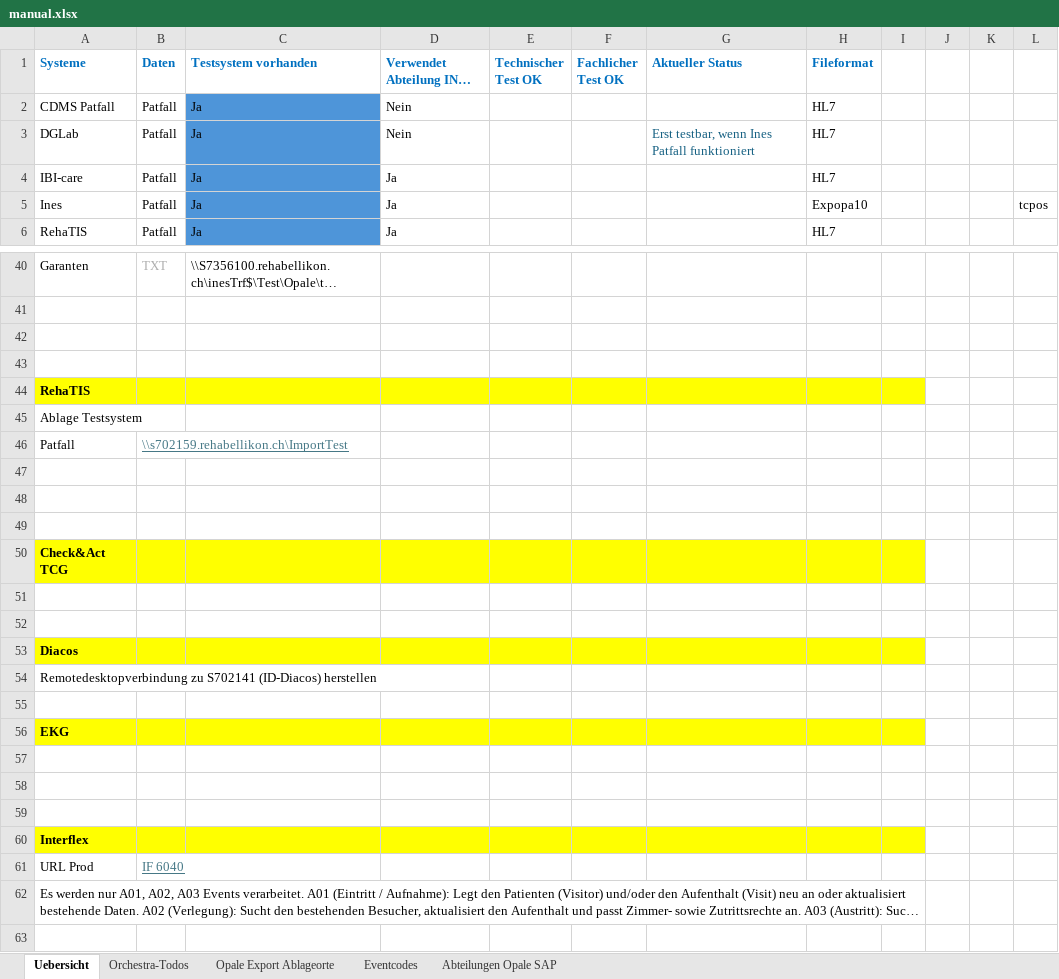
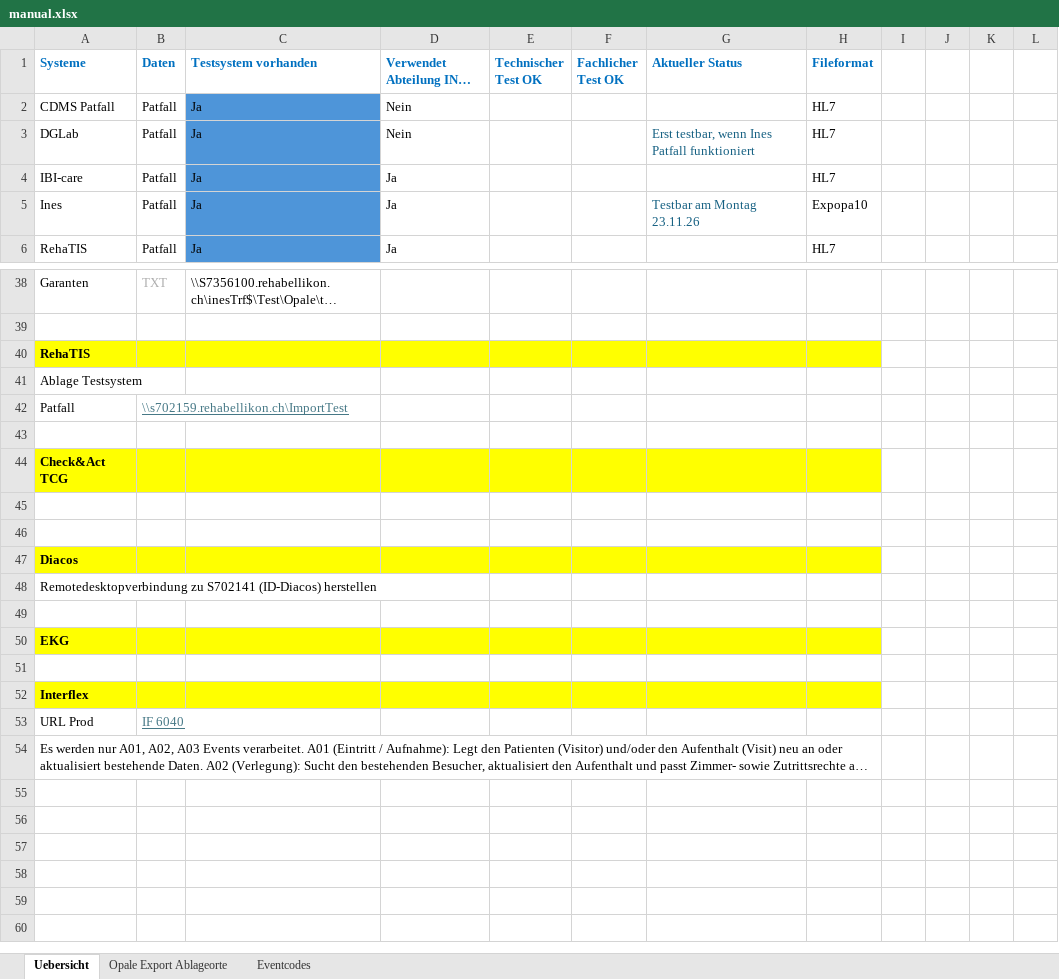
Before and after one commit to weitnow/hl7helper, an Excel workbook: static_files/manual.xlsx, sheet Uebersicht, drawn as a sheet; only a part is shown, gaps mark what is left out; the shorter side is filled out with more unchanged rows; long unchanged cells end in …; values as stored, in another font and other column widths than the file's, no borders; charts and pictures and conditional formats not drawn; removed rows and columns are numbered as before the commit, all else as after; the diff covers the shown part only; the diff names each change by its address in the sheet, - before the commit and + after, or states it on an @@ line.

```diff
--- a/static_files/manual.xlsx (sheet Uebersicht)
+++ b/static_files/manual.xlsx (sheet Uebersicht)
-sheet tab: Orchestra-Todos
-sheet tab: Abteilungen Opale SAP
-G5 (Aktueller Status): (empty)
+G5 (Aktueller Status): Testbar am Montag 23.11.26
-L5: tcpos
+L5: (empty)
-row 42: (empty)
-row 43: (empty)
-I40 fill: #FFFF00
+I40 fill: none
-row 47: (empty)
-row 48: (empty)
-I44 fill: #FFFF00
+I44 fill: none
-I47 fill: #FFFF00
+I47 fill: none
-I50 fill: #FFFF00
+I50 fill: none
-row 57: (empty)
-row 58: (empty)
-I52 fill: #FFFF00
+I52 fill: none
-A62:I62 merged
+A54:H54 merged
```
Also changed, not shown: 2 removed rows and cell formats elsewhere in this sheet, charts or pictures, 6 other files.
